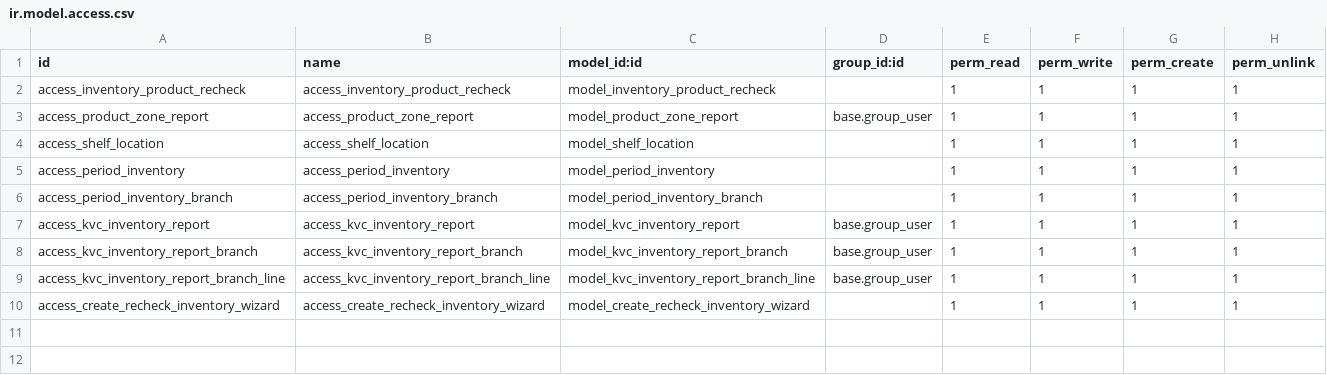
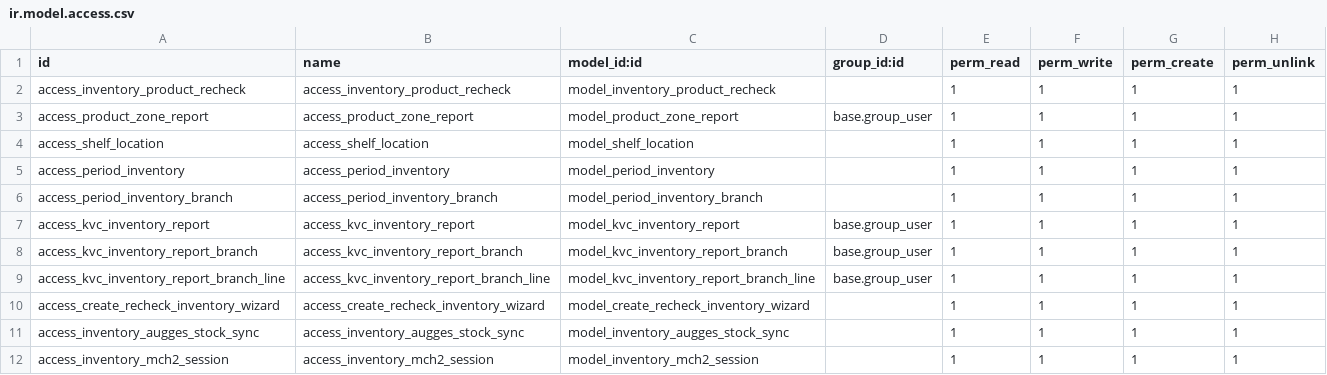
Before and after one commit to vuminhtuan2312/user_canhan, a CSV file: tientho/ttb_stock_barcode_incoming/security/ir.model.access.csv, drawn as a sheet.

```diff
--- a/tientho/ttb_stock_barcode_incoming/security/ir.model.access.csv
+++ b/tientho/ttb_stock_barcode_incoming/security/ir.model.access.csv
@@ -10 +10,3 @@ access_kvc_inventory_report_branch_line,access_kvc_inventory_report_branch_line,
 access_create_recheck_inventory_wizard,access_create_recheck_inventory_wizard,model_create_recheck_inventory_wizard,,1,1,1,1
+access_inventory_augges_stock_sync,access_inventory_augges_stock_sync,model_inventory_augges_stock_sync,,1,1,1,1
+access_inventory_mch2_session,access_inventory_mch2_session,model_inventory_mch2_session,,1,1,1,1
```
Also changed, not shown: tientho/ttb_purchase/security/ir.model.access.csv, 44 other files.
